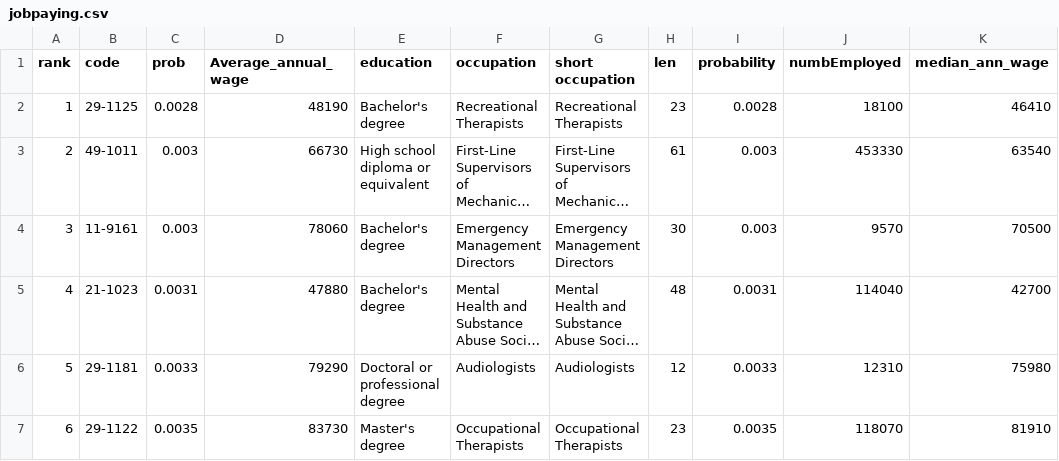
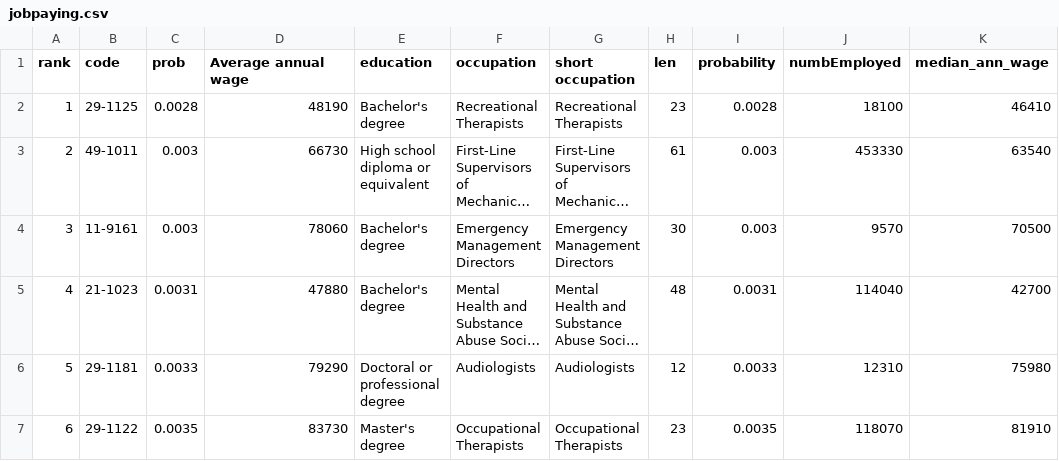
Before and after one commit to GOUYONGCHAO/g2plot, a CSV file: data/jobpaying.csv, drawn as a sheet; only a part is shown; long unchanged cells end in …; the diff names each change by its address in the sheet, - before the commit and + after, or states it on an @@ line.

```diff
--- a/data/jobpaying.csv
+++ b/data/jobpaying.csv
-D1: Average_annual_wage
+D1: Average annual wage
```
Also changed, not shown: 4 other files.
